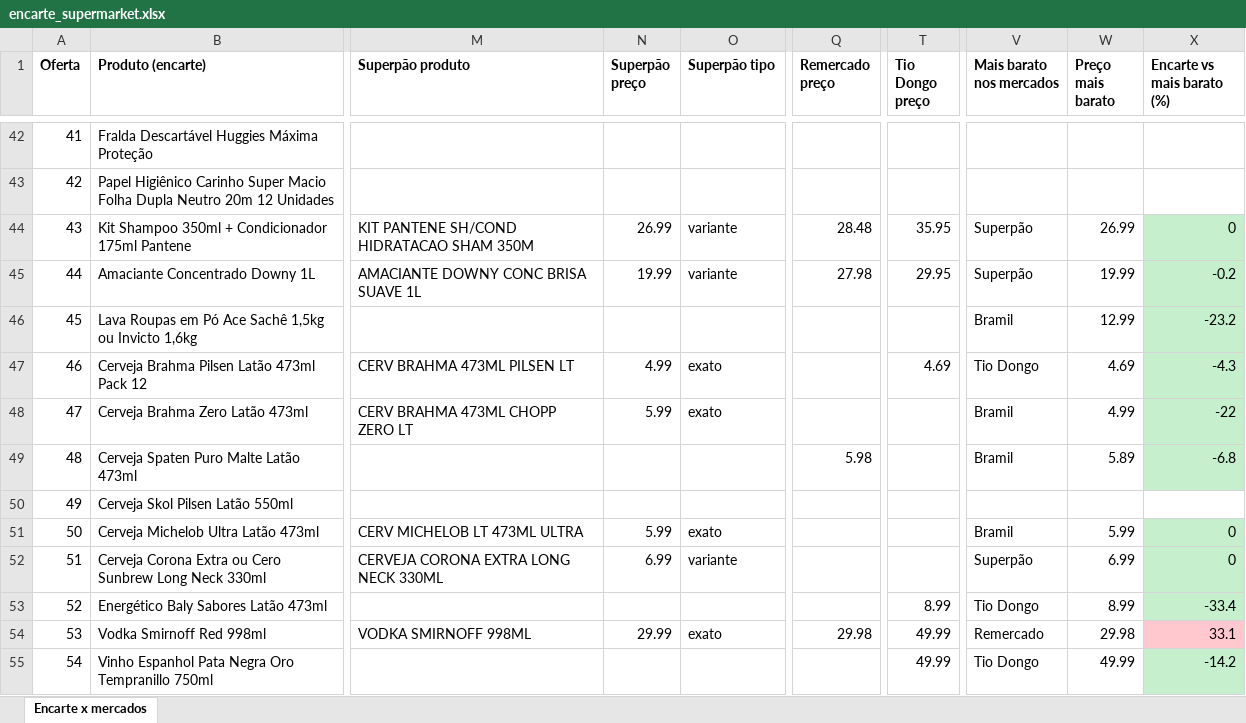
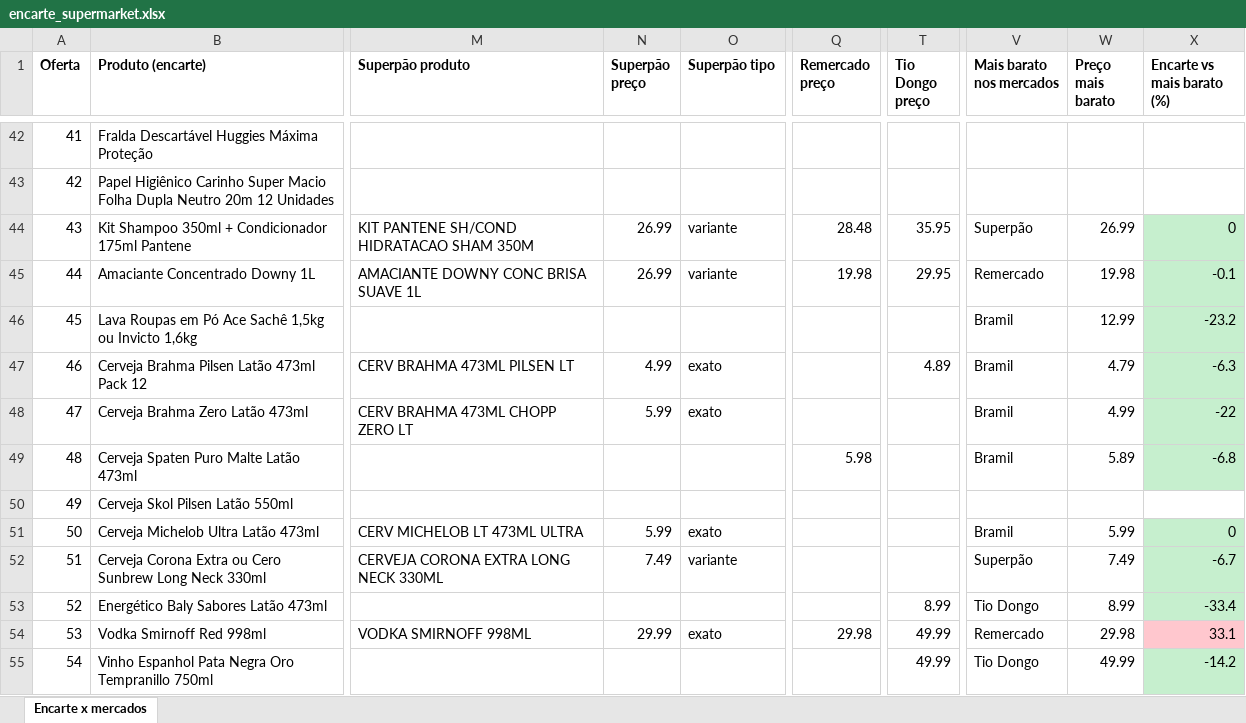
Before and after one commit to lmieli/reverse-api-engineer, an Excel workbook: relatorio/encarte_supermarket.xlsx, sheet Encarte x mercados, drawn as a sheet; only a part is shown, gaps mark what is left out; values as stored, in another font and other column widths than the file's, no borders; the diff covers the shown part only; the diff names each change by its address in the sheet, - before the commit and + after, or states it on an @@ line.

```diff
--- a/relatorio/encarte_supermarket.xlsx (sheet Encarte x mercados)
+++ b/relatorio/encarte_supermarket.xlsx (sheet Encarte x mercados)
-N45 (Superpão preço): 19.99
+N45 (Superpão preço): 26.99
-Q45 (Remercado preço): 27.98
+Q45 (Remercado preço): 19.98
-V45 (Mais barato nos mercados): Superpão
+V45 (Mais barato nos mercados): Remercado
-W45 (Preço mais barato): 19.99
+W45 (Preço mais barato): 19.98
-X45 (Encarte vs mais barato (%)): -0.2
+X45 (Encarte vs mais barato (%)): -0.1
-T47 (Tio Dongo preço): 4.69
+T47 (Tio Dongo preço): 4.89
-V47 (Mais barato nos mercados): Tio Dongo
+V47 (Mais barato nos mercados): Bramil
-W47 (Preço mais barato): 4.69
+W47 (Preço mais barato): 4.79
-X47 (Encarte vs mais barato (%)): -4.3
+X47 (Encarte vs mais barato (%)): -6.3
-N52 (Superpão preço): 6.99
+N52 (Superpão preço): 7.49
-W52 (Preço mais barato): 6.99
+W52 (Preço mais barato): 7.49
-X52 (Encarte vs mais barato (%)): 0
+X52 (Encarte vs mais barato (%)): -6.7
```
Also changed, not shown: 48 edited cells and cell formats elsewhere in this sheet, 6 other files.
